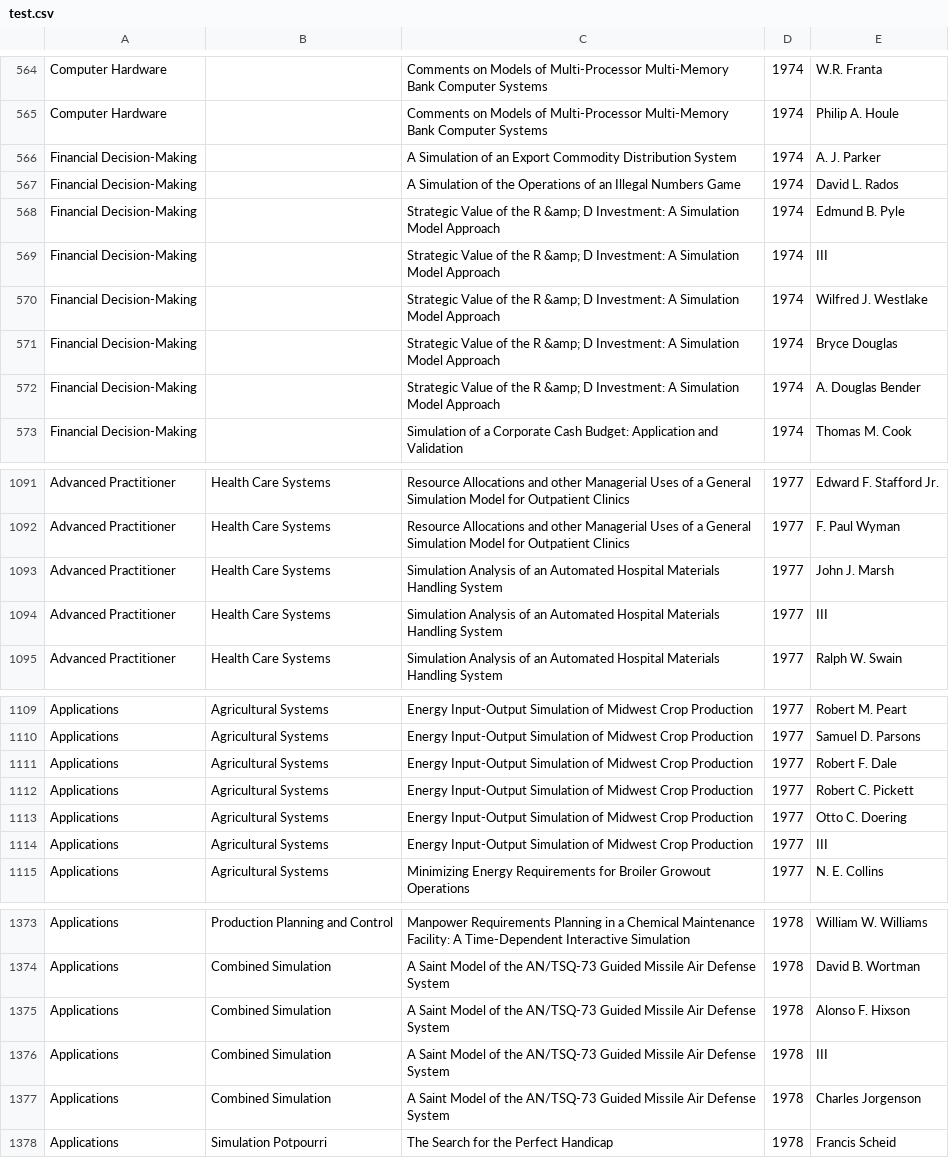
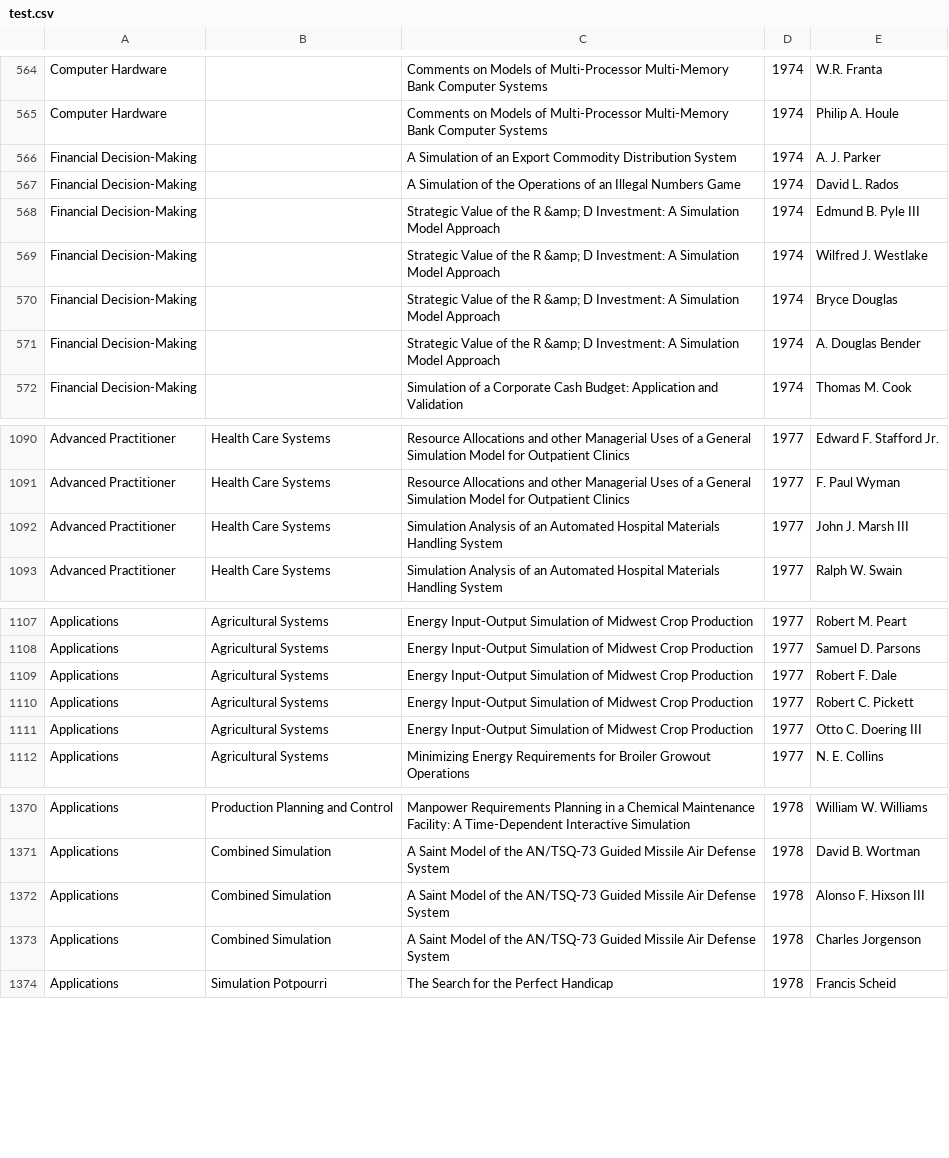
Before and after one commit to jburge/CompAdvantage, a CSV file: test.csv, drawn as a sheet; only a part is shown, gaps mark what is left out; removed rows and columns are numbered as before the commit, all else as after; the diff names each change by its address in the sheet, - before the commit and + after, or states it on an @@ line.

Commit message:
Formal documentation for method of getting data from CSV to  CSV to DB; also flattened CSV file

```diff
--- a/test.csv
+++ b/test.csv
-E568: Edmund B. Pyle
+E568: Edmund B. Pyle III
-row 569: Financial Decision-Making |  | Strategic Value of the R &amp; D Investment: A Simulation Model Approach | 1974 | III
-E1092: John J. Marsh
+E1092: John J. Marsh III
-row 1094: Advanced Practitioner | Health Care Systems | Simulation Analysis of an Automated Hospital Materials Handling System | 1977 | III
-E1111: Otto C. Doering
+E1111: Otto C. Doering III
-row 1114: Applications | Agricultural Systems | Energy Input-Output Simulation of Midwest Crop Production | 1977 | III
-E1372: Alonso F. Hixson
+E1372: Alonso F. Hixson III
-row 1376: Applications | Combined Simulation | A Saint Model of the AN/TSQ-73 Guided Missile Air Defense System | 1978 | III
```
Also changed, not shown: 2 other files.
